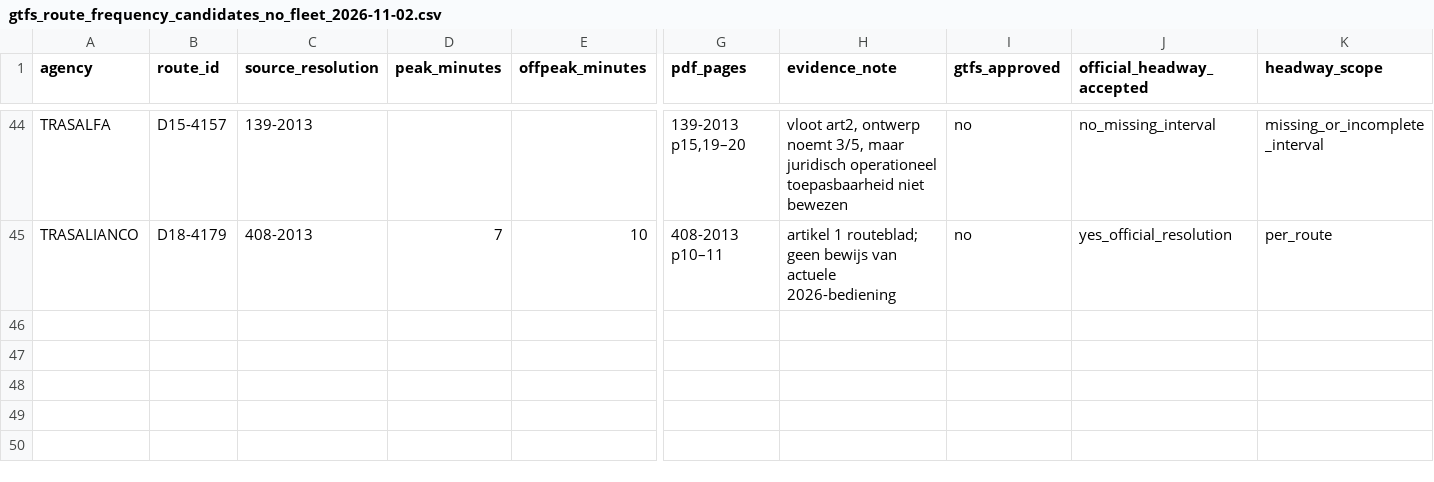
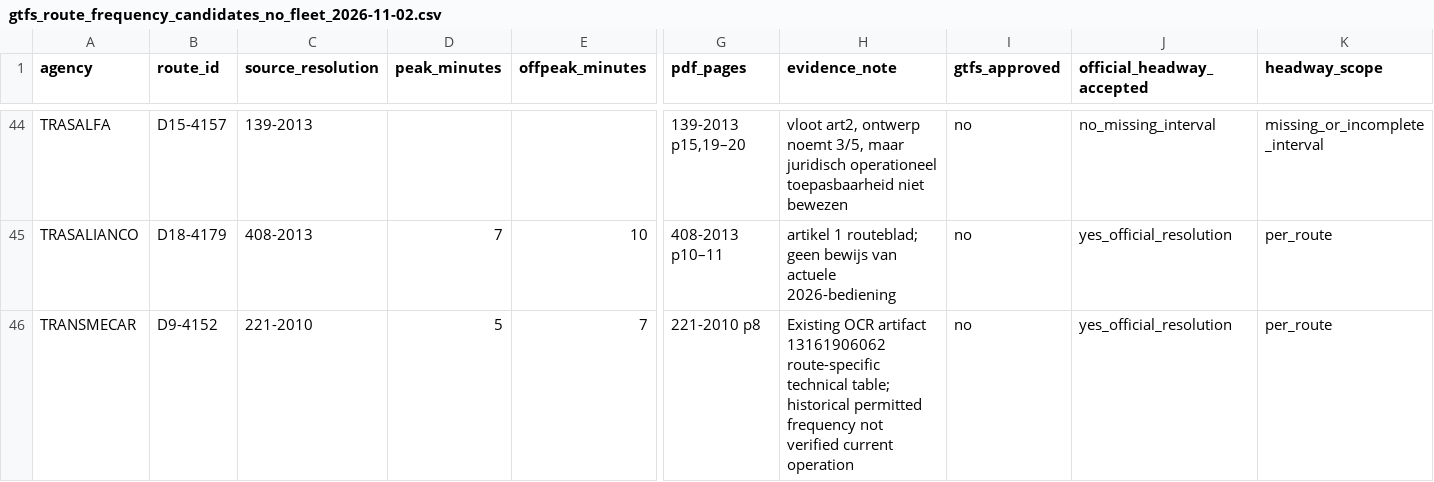
Before and after one commit to ColombiaTransit/gtfs-barranquilla-urbanas, a CSV file: sources/amb/gtfs_route_frequency_candidates_no_fleet_2026-11-02.csv, drawn as a sheet; only a part is shown, gaps mark what is left out; rows hold the shown columns only; the diff names each change by its address in the sheet, - before the commit and + after, or states it on an @@ line.

Commit message:
Register verified TRANSMECAR D9 historical 5/7 minute headways from resolution 221-2010

```diff
--- a/sources/amb/gtfs_route_frequency_candidates_no_fleet_2026-11-02.csv
+++ b/sources/amb/gtfs_route_frequency_candidates_no_fleet_2026-11-02.csv
+row 46: TRANSMECAR | D9-4152 | 221-2010 | 5 | 7 | 221-2010 p8 | Existing OCR artifact 13161906062 route-specific technical table; historical permitted frequency not verified current operation | no | yes_official_resolution | per_route
```
